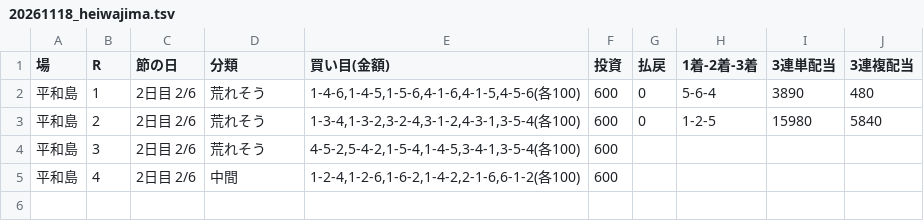
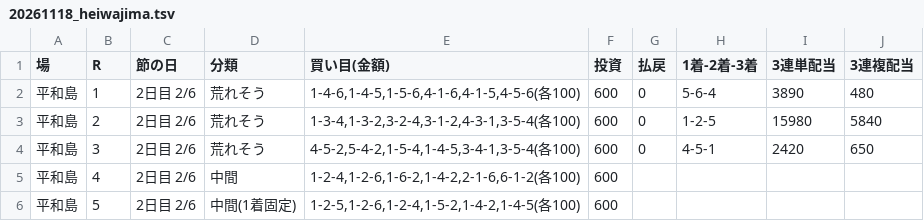
Before and after one commit to 777peipeipei-cmd/777reposi, a TSV file: notes/picks/20261118_heiwajima.tsv, drawn as a sheet.

```diff
--- a/notes/picks/20261118_heiwajima.tsv
+++ b/notes/picks/20261118_heiwajima.tsv
@@ -3,3 +3,4 @@
 平和島	2	2日目 2/6	荒れそう	1-3-4,1-3-2,3-2-4,3-1-2,4-3-1,3-5-4(各100)	600	0	1-2-5	15980	5840
-平和島	3	2日目 2/6	荒れそう	4-5-2,5-4-2,1-5-4,1-4-5,3-4-1,3-5-4(各100)	600				
+平和島	3	2日目 2/6	荒れそう	4-5-2,5-4-2,1-5-4,1-4-5,3-4-1,3-5-4(各100)	600	0	4-5-1	2420	650
 平和島	4	2日目 2/6	中間	1-2-4,1-2-6,1-6-2,1-4-2,2-1-6,6-1-2(各100)	600				
+平和島	5	2日目 2/6	中間(1着固定)	1-2-5,1-2-6,1-2-4,1-5-2,1-4-2,1-4-5(各100)	600				
```
